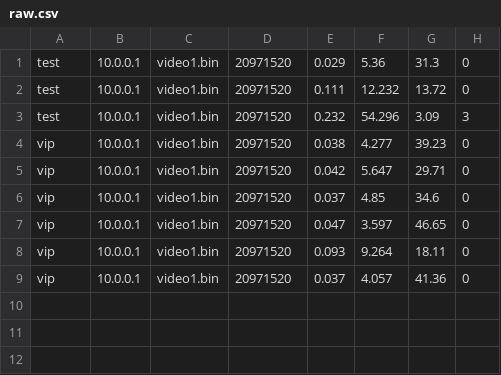
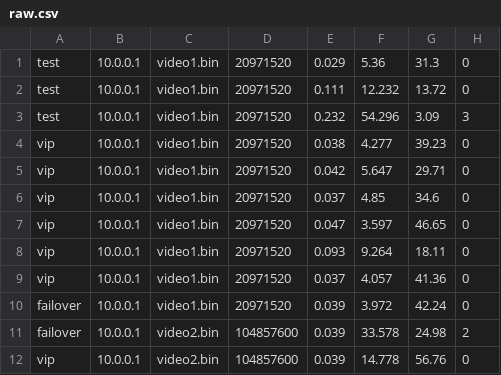
Before and after one commit to SupreethProPrahlada/smart-cdn, a CSV file: results/raw.csv, drawn as a sheet.

```diff
--- a/results/raw.csv
+++ b/results/raw.csv
@@ -9 +9,4 @@ vip,10.0.0.1,video1.bin,20971520,0.093,9.264,18.11,0
 vip,10.0.0.1,video1.bin,20971520,0.037,4.057,41.36,0
+failover,10.0.0.1,video1.bin,20971520,0.039,3.972,42.24,0
+failover,10.0.0.1,video2.bin,104857600,0.039,33.578,24.98,2
+vip,10.0.0.1,video2.bin,104857600,0.039,14.778,56.76,0
```
Also changed, not shown: 2 other files.
